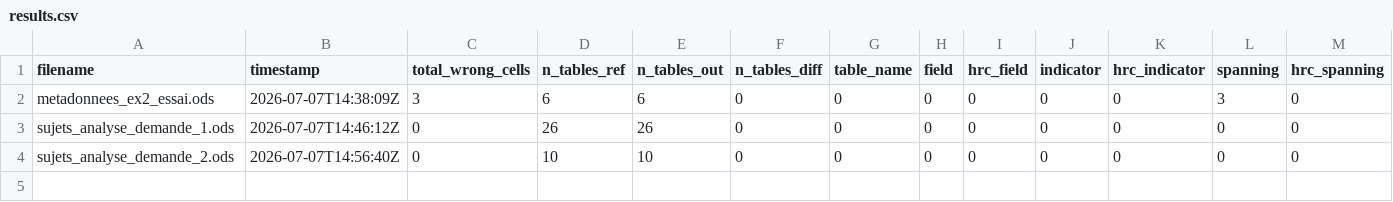
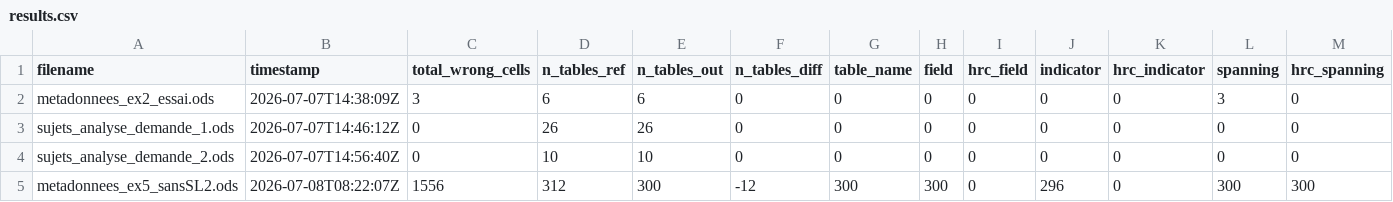
Before and after one commit to InseeFrLab/metadata-analysis-llm-for-sdc, a CSV file: notebook/results.csv, drawn as a sheet; only a part is shown; rows hold the shown columns only; the diff names each change by its address in the sheet, - before the commit and + after, or states it on an @@ line.

Commit message:
results

```diff
--- a/notebook/results.csv
+++ b/notebook/results.csv
+row 5: metadonnees_ex5_sansSL2.ods | 2026-07-08T08:22:07Z | 1556 | 312 | 300 | -12 | 300 | 300 | 0 | 296 | 0 | 300 | 300
```
Also changed, not shown: 3 other files.
